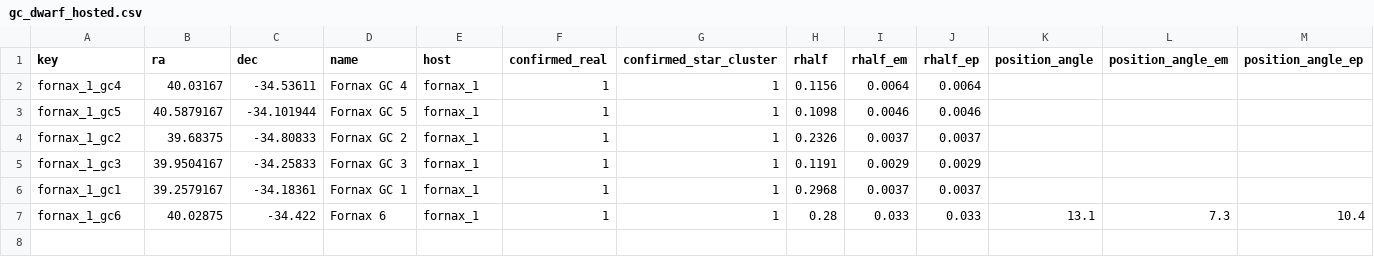
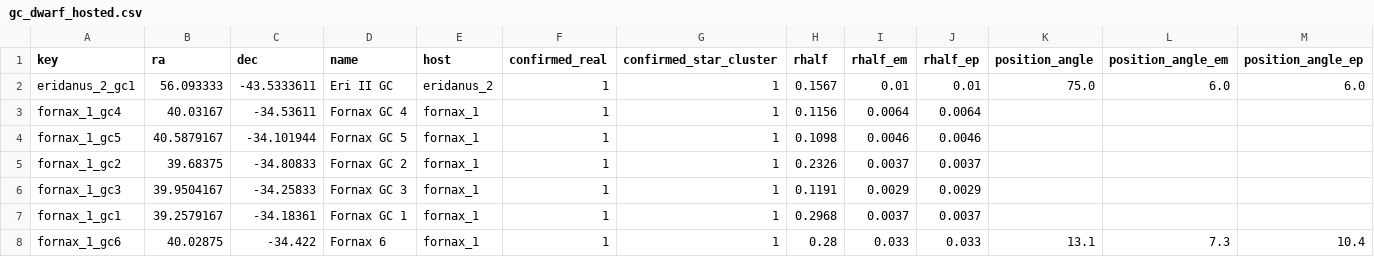
Before and after one commit to apace7/local_volume_database, a CSV file: data/gc_dwarf_hosted.csv, drawn as a sheet; only a part is shown; rows hold the shown columns only; the diff names each change by its address in the sheet, - before the commit and + after, or states it on an @@ line.

```diff
--- a/data/gc_dwarf_hosted.csv
+++ b/data/gc_dwarf_hosted.csv
+row 2: eridanus_2_gc1 | 56.093333 | -43.5333611 | Eri II GC | eridanus_2 | 1 | 1 | 0.1567 | 0.01 | 0.01 | 75.0 | 6.0 | 6.0
```
Also changed, not shown: data/dwarf_all.csv, data/dwarf_mw.csv, 4 other files.
